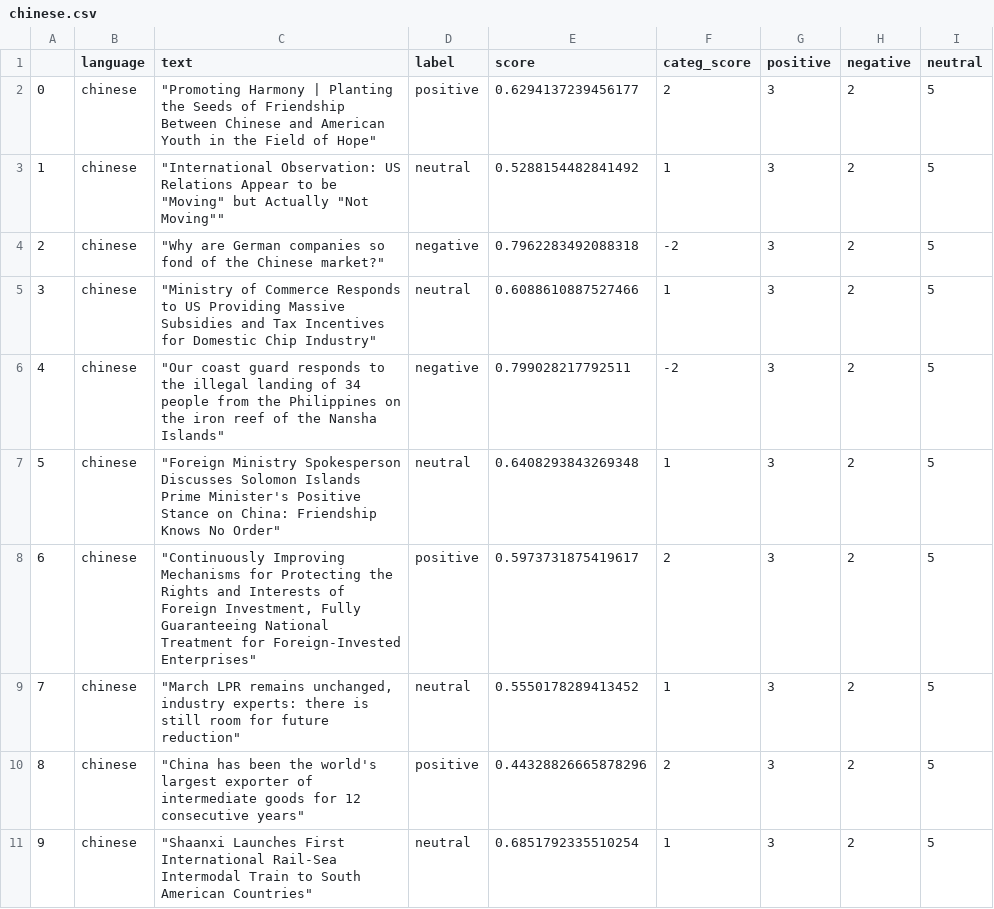
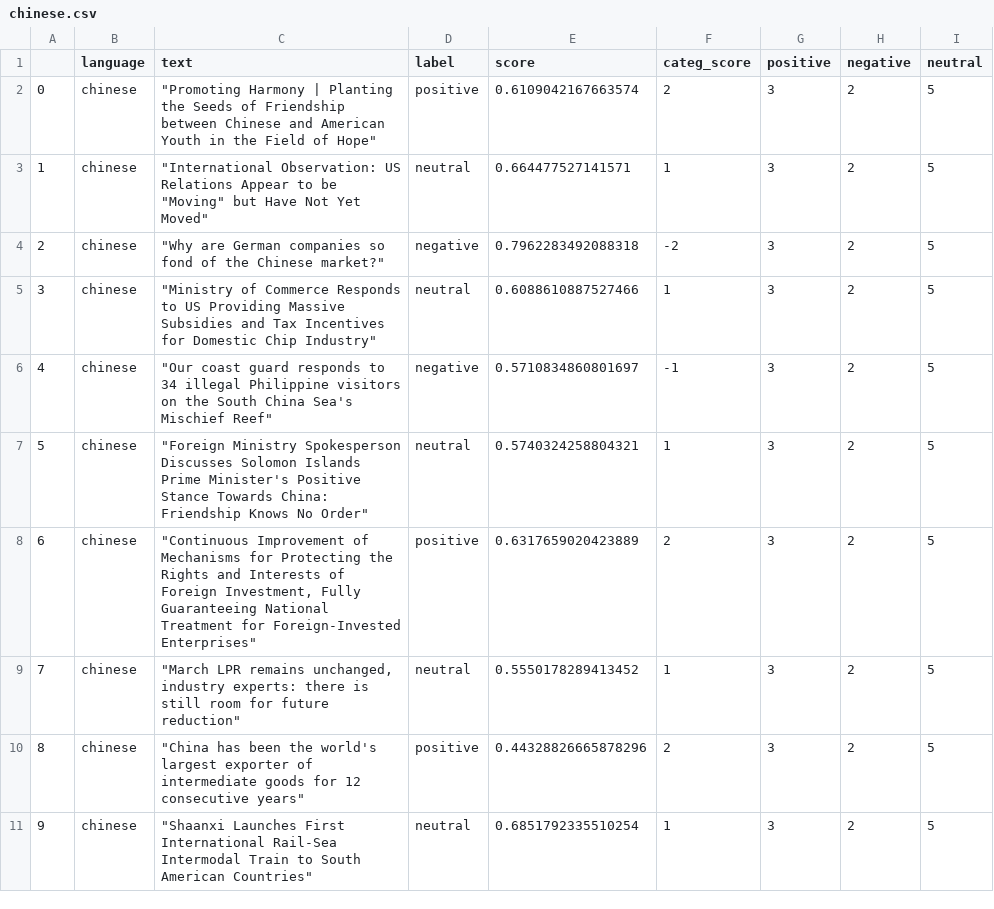
Before and after one commit to mfhan/translatenews, a CSV file: chinese.csv, drawn as a sheet.

```diff
--- a/chinese.csv
+++ b/chinese.csv
@@ -1,9 +1,9 @@
 ,language,text,label,score,categ_score,positive,negative,neutral
-0,chinese,"""Promoting Harmony | Planting the Seeds of Friendship Between Chinese and American Youth in the Field of Hope""",positive,0.6294137239456177,2,3,2,5
-1,chinese,"""International Observation: US Relations Appear to be ""Moving"" but Actually ""Not Moving""""",neutral,0.5288154482841492,1,3,2,5
+0,chinese,"""Promoting Harmony | Planting the Seeds of Friendship between Chinese and American Youth in the Field of Hope""",positive,0.6109042167663574,2,3,2,5
+1,chinese,"""International Observation: US Relations Appear to be ""Moving"" but Have Not Yet Moved""",neutral,0.664477527141571,1,3,2,5
 2,chinese,"""Why are German companies so fond of the Chinese market?""",negative,0.7962283492088318,-2,3,2,5
 3,chinese,"""Ministry of Commerce Responds to US Providing Massive Subsidies and Tax Incentives for Domestic Chip Industry""",neutral,0.6088610887527466,1,3,2,5
-4,chinese,"""Our coast guard responds to the illegal landing of 34 people from the Philippines on the iron reef of the Nansha Islands""",negative,0.799028217792511,-2,3,2,5
-5,chinese,"""Foreign Ministry Spokesperson Discusses Solomon Islands Prime Minister's Positive Stance on China: Friendship Knows No Order""",neutral,0.6408293843269348,1,3,2,5
-6,chinese,"""Continuously Improving Mechanisms for Protecting the Rights and Interests of Foreign Investment, Fully Guaranteeing National Treatment for Foreign-Invested Enterprises""",positive,0.5973731875419617,2,3,2,5
+4,chinese,"""Our coast guard responds to 34 illegal Philippine visitors on the South China Sea's Mischief Reef""",negative,0.5710834860801697,-1,3,2,5
+5,chinese,"""Foreign Ministry Spokesperson Discusses Solomon Islands Prime Minister's Positive Stance Towards China: Friendship Knows No Order""",neutral,0.5740324258804321,1,3,2,5
+6,chinese,"""Continuous Improvement of Mechanisms for Protecting the Rights and Interests of Foreign Investment, Fully Guaranteeing National Treatment for Foreign-Invested Enterprises""",positive,0.6317659020423889,2,3,2,5
 7,chinese,"""March LPR remains unchanged, industry experts: there is still room for future reduction""",neutral,0.5550178289413452,1,3,2,5
```
